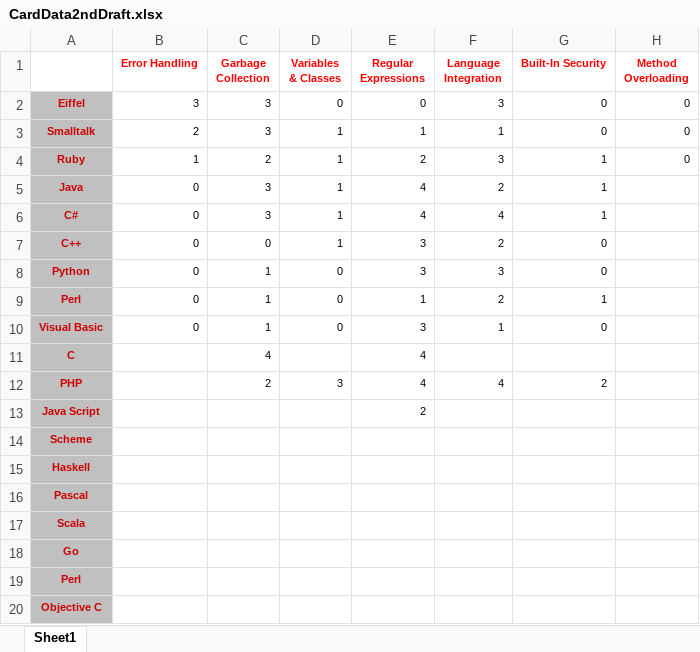
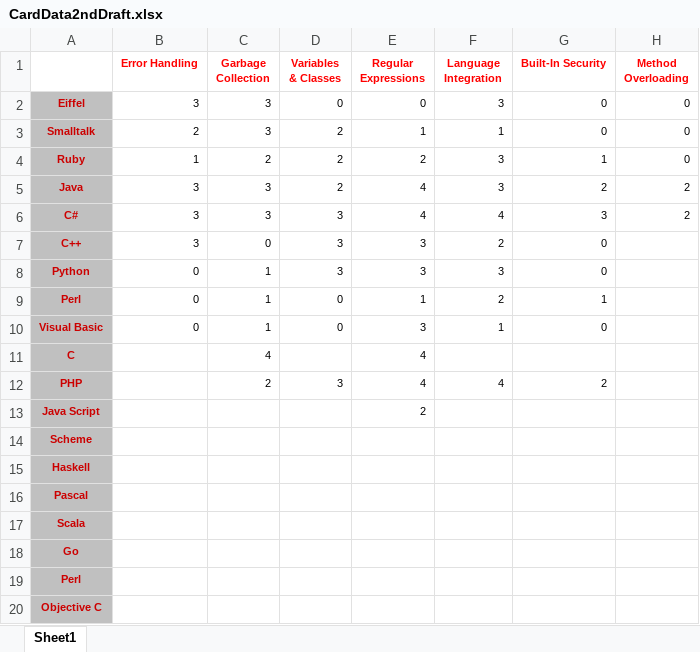
Before and after one commit to ZakaZeko/Hack_Project, an Excel workbook: CardData2ndDraft.xlsx, sheet Sheet1, drawn as a sheet; values as stored, in another font and other column widths than the file's, no borders; the diff names each change by its address in the sheet, - before the commit and + after, or states it on an @@ line.

Commit message:
Added more correct numbers and fixing categories

```diff
--- a/CardData2ndDraft.xlsx (sheet Sheet1)
+++ b/CardData2ndDraft.xlsx (sheet Sheet1)
-D3:D5 (Variables & Classes): 1
+D3:D5 (Variables & Classes): 2
-B5:B7 (Error Handling): 0
+B5:B7 (Error Handling): 3
-F5 (Language Integration): 2
+F5 (Language Integration): 3
-G5 (Built-In Security): 1
+G5 (Built-In Security): 2
-H5:H6 (Method Overloading): (empty)
+H5:H6 (Method Overloading): 2
-D6:D7 (Variables & Classes): 1
+D6:D7 (Variables & Classes): 3
-G6 (Built-In Security): 1
+G6 (Built-In Security): 3
-D8 (Variables & Classes): 0
+D8 (Variables & Classes): 3
```
